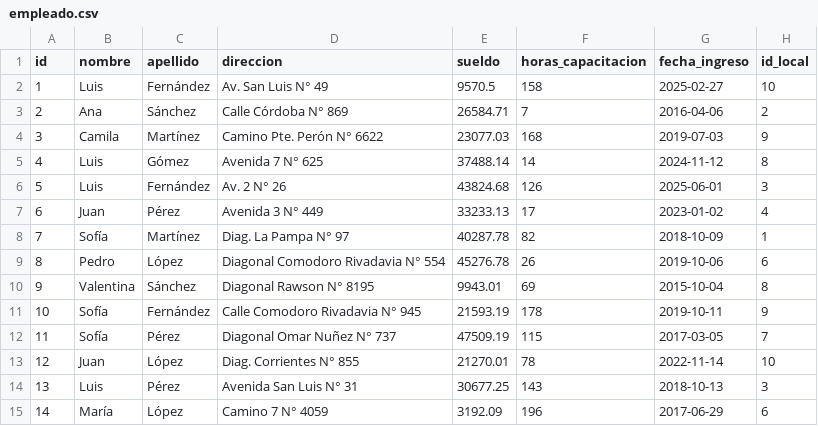
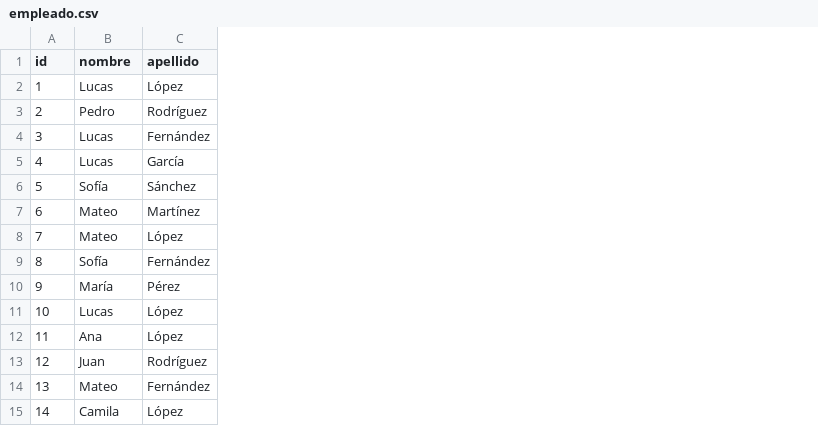
Before and after one commit to KGaston0/funnypark_data_gen, a CSV file: funnypark_data_gen/output/facturacion_1/empleado.csv, drawn as a sheet; only a part is shown; the diff covers the shown part only; the diff names each change by its address in the sheet, - before the commit and + after, or states it on an @@ line.

```diff
--- a/funnypark_data_gen/output/facturacion_1/empleado.csv
+++ b/funnypark_data_gen/output/facturacion_1/empleado.csv
-column D (direccion), rows 2-15: Av. San Luis N° 49 | Calle Córdoba N° 869 | Camino Pte. Perón N° 6622 | Avenida 7 N° 625 | Av. 2 N° 26 | Avenida 3 N° 449 | Diag. La Pampa N° 97 | Diagonal Comodoro Rivadavia N° 554 | Diagonal Rawson N° 8195 | Calle Comodoro Rivadavia N° 945 | Diagonal Omar Nuñez N° 737 | Diag. Corrientes N° 855 | Avenida San Luis N° 31 | Camino 7 N° 4059
-column E (sueldo), rows 2-15: 9570.5 | 26584.71 | 23077.03 | 37488.14 | 43824.68 | 33233.13 | 40287.78 | 45276.78 | 9943.01 | 21593.19 | 47509.19 | 21270.01 | 30677.25 | 3192.09
-column F (horas_capacitacion), rows 2-15: 158 | 7 | 168 | 14 | 126 | 17 | 82 | 26 | 69 | 178 | 115 | 78 | 143 | 196
-column G (fecha_ingreso), rows 2-15: 2025-02-27 | 2016-04-06 | 2019-07-03 | 2024-11-12 | 2025-06-01 | 2023-01-02 | 2018-10-09 | 2019-10-06 | 2015-10-04 | 2019-10-11 | 2017-03-05 | 2022-11-14 | 2018-10-13 | 2017-06-29
-column H (id_local), rows 2-15: 10 | 2 | 9 | 8 | 3 | 4 | 1 | 6 | 8 | 9 | 7 | 10 | 3 | 6
-B2 (nombre): Luis
+B2 (nombre): Lucas
-C2 (apellido): Fernández
+C2 (apellido): López
-B3 (nombre): Ana
+B3 (nombre): Pedro
-C3 (apellido): Sánchez
+C3 (apellido): Rodríguez
-B4 (nombre): Camila
+B4 (nombre): Lucas
-C4 (apellido): Martínez
+C4 (apellido): Fernández
-B5 (nombre): Luis
+B5 (nombre): Lucas
-C5 (apellido): Gómez
+C5 (apellido): García
-B6 (nombre): Luis
+B6 (nombre): Sofía
-C6 (apellido): Fernández
+C6 (apellido): Sánchez
-B7 (nombre): Juan
+B7 (nombre): Mateo
-C7 (apellido): Pérez
+C7 (apellido): Martínez
-B8 (nombre): Sofía
+B8 (nombre): Mateo
-C8 (apellido): Martínez
+C8 (apellido): López
-B9 (nombre): Pedro
+B9 (nombre): Sofía
-C9 (apellido): López
+C9 (apellido): Fernández
-B10 (nombre): Valentina
+B10 (nombre): María
-C10 (apellido): Sánchez
+C10 (apellido): Pérez
-B11 (nombre): Sofía
+B11 (nombre): Lucas
-C11 (apellido): Fernández
+C11 (apellido): López
-B12 (nombre): Sofía
+B12 (nombre): Ana
-C12 (apellido): Pérez
+C12 (apellido): López
-C13 (apellido): López
+C13 (apellido): Rodríguez
-B14 (nombre): Luis
+B14 (nombre): Mateo
-C14 (apellido): Pérez
+C14 (apellido): Fernández
-B15 (nombre): María
+B15 (nombre): Camila
```
Also changed, not shown: 145 edited cells elsewhere in this file, funnypark_data_gen/output/entradas/empleado.csv, funnypark_data_gen/output/entradas/item_venta.csv, 39 other files.
